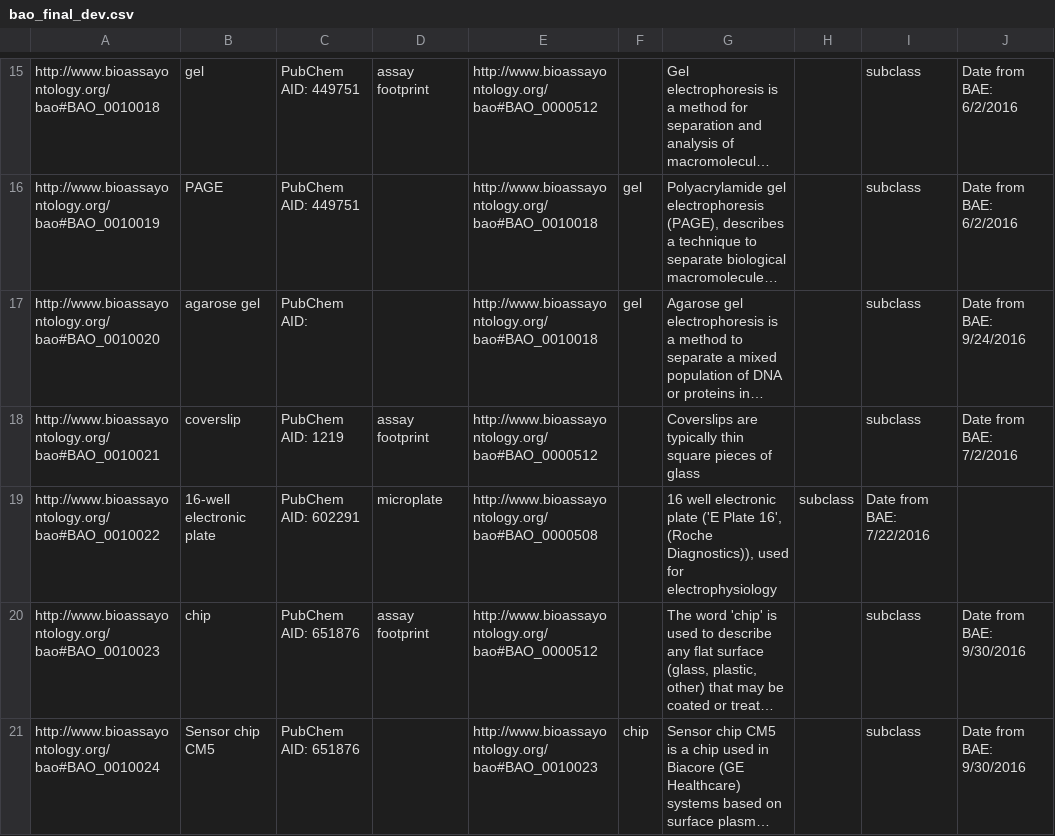
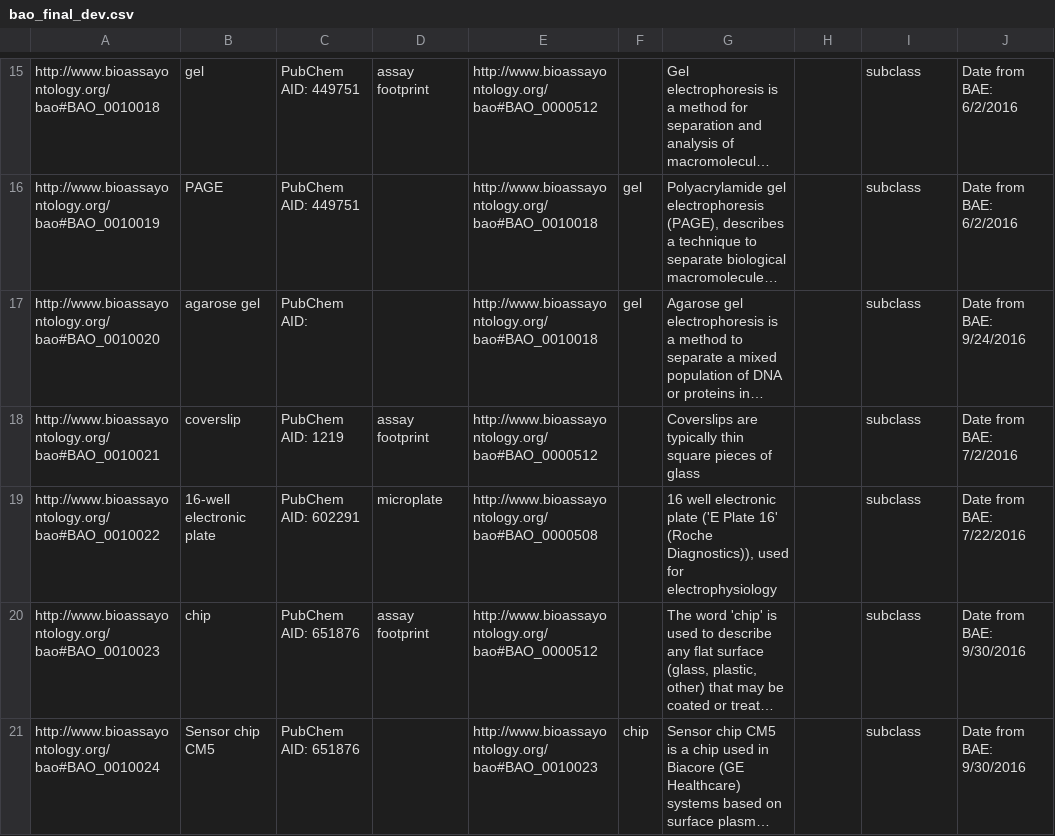
Before and after one commit to BioAssayOntology/BAO, a CSV file: BAOdev/InputFiles/bao_final_dev.csv, drawn as a sheet; only a part is shown, gaps mark what is left out; long unchanged cells end in …; the diff names each change by its address in the sheet, - before the commit and + after, or states it on an @@ line.

Commit message:
Update bao_final_dev.csv

```diff
--- a/BAOdev/InputFiles/bao_final_dev.csv
+++ b/BAOdev/InputFiles/bao_final_dev.csv
-G19: …('E Plate 16', (Roche Diagnostics)),…
+G19: …('E Plate 16' (Roche Diagnostics)),…
-H19: subclass
+H19: (empty)
-I19: Date from BAE: 7/22/2016
+I19: subclass
-J19: (empty)
+J19: Date from BAE: 7/22/2016
```
